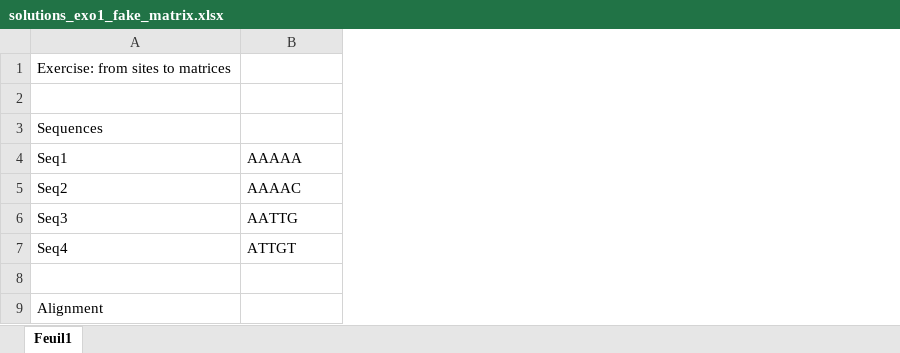
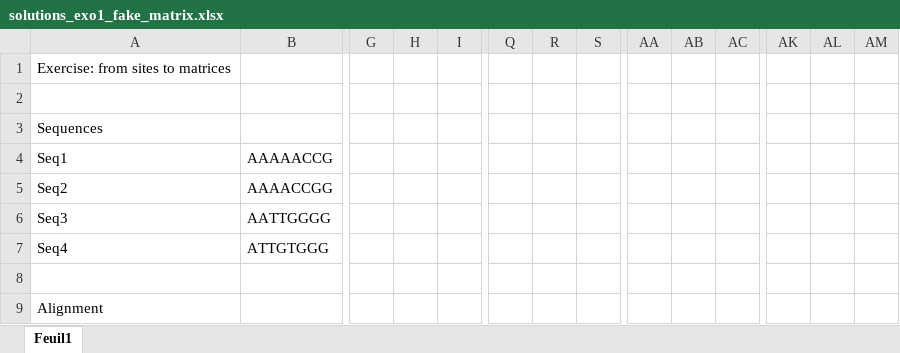
Before and after one commit to jvanheld/cisreg_course, an Excel workbook: from_sites_to_matrices/solutions_exo1_fake_matrix.xlsx, sheet Feuil1, drawn as a sheet; only a part is shown, gaps mark what is left out; values as stored, in another font and other column widths than the file's, no cell formats; conditional formats not drawn; the diff names each change by its address in the sheet, - before the commit and + after, or states it on an @@ line.

Commit message:
wider matrix

```diff
--- a/from_sites_to_matrices/solutions_exo1_fake_matrix.xlsx (sheet Feuil1)
+++ b/from_sites_to_matrices/solutions_exo1_fake_matrix.xlsx (sheet Feuil1)
+column G, empty
+column H, empty
+column I, empty
+column Q, empty
+column R, empty
+column S, empty
+column AA, empty
+column AB, empty
+column AC, empty
+column AK, empty
+column AL, empty
+column AM, empty
-B4: AAAAA
+B4: AAAAACCG
-B5: AAAAC
+B5: AAAACCGG
-B6: AATTG
+B6: AATTGGGG
-B7: ATTGT
+B7: ATTGTGGG
```
Also changed, not shown: cell formats, formulas that keep their value.
